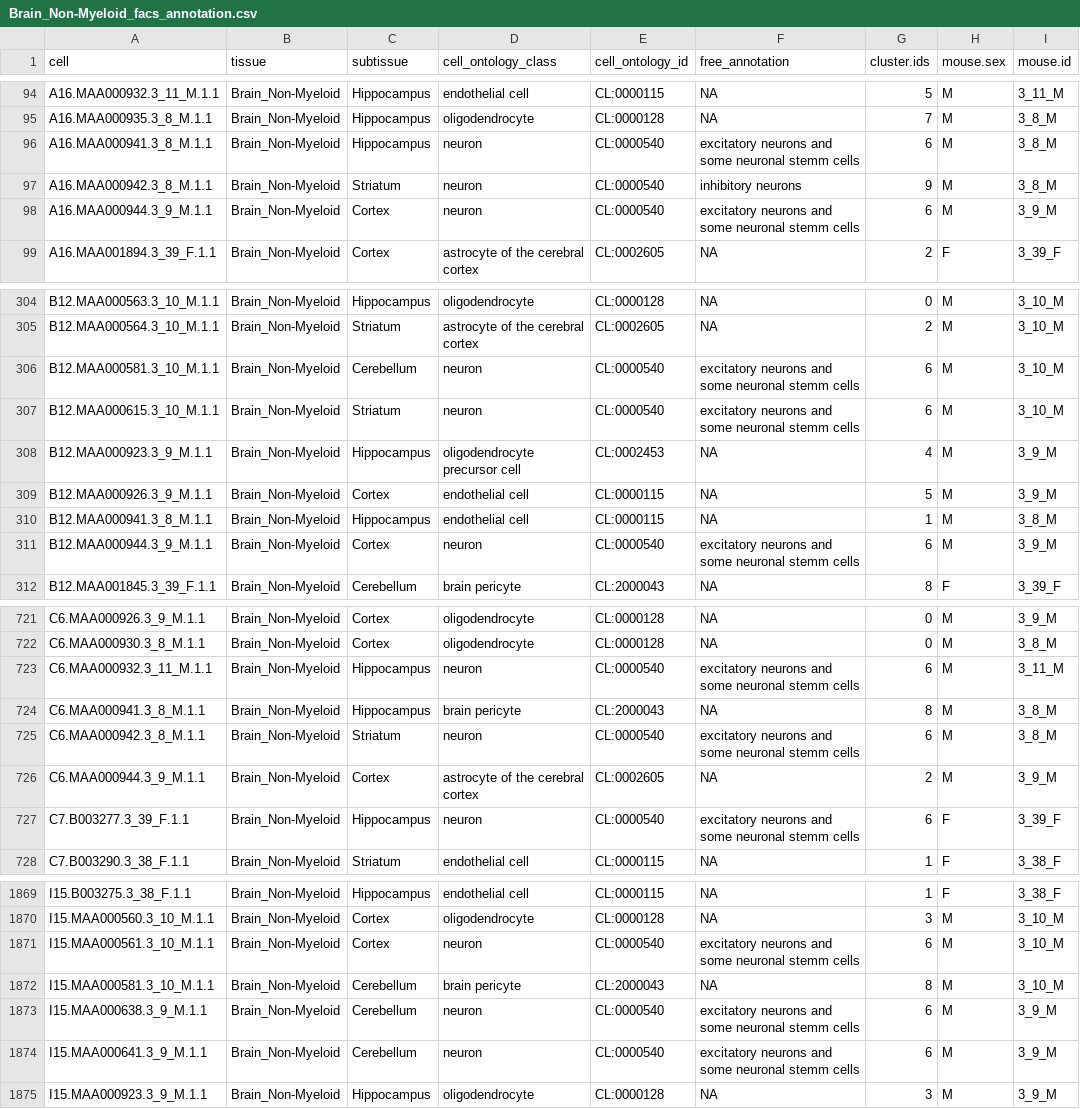
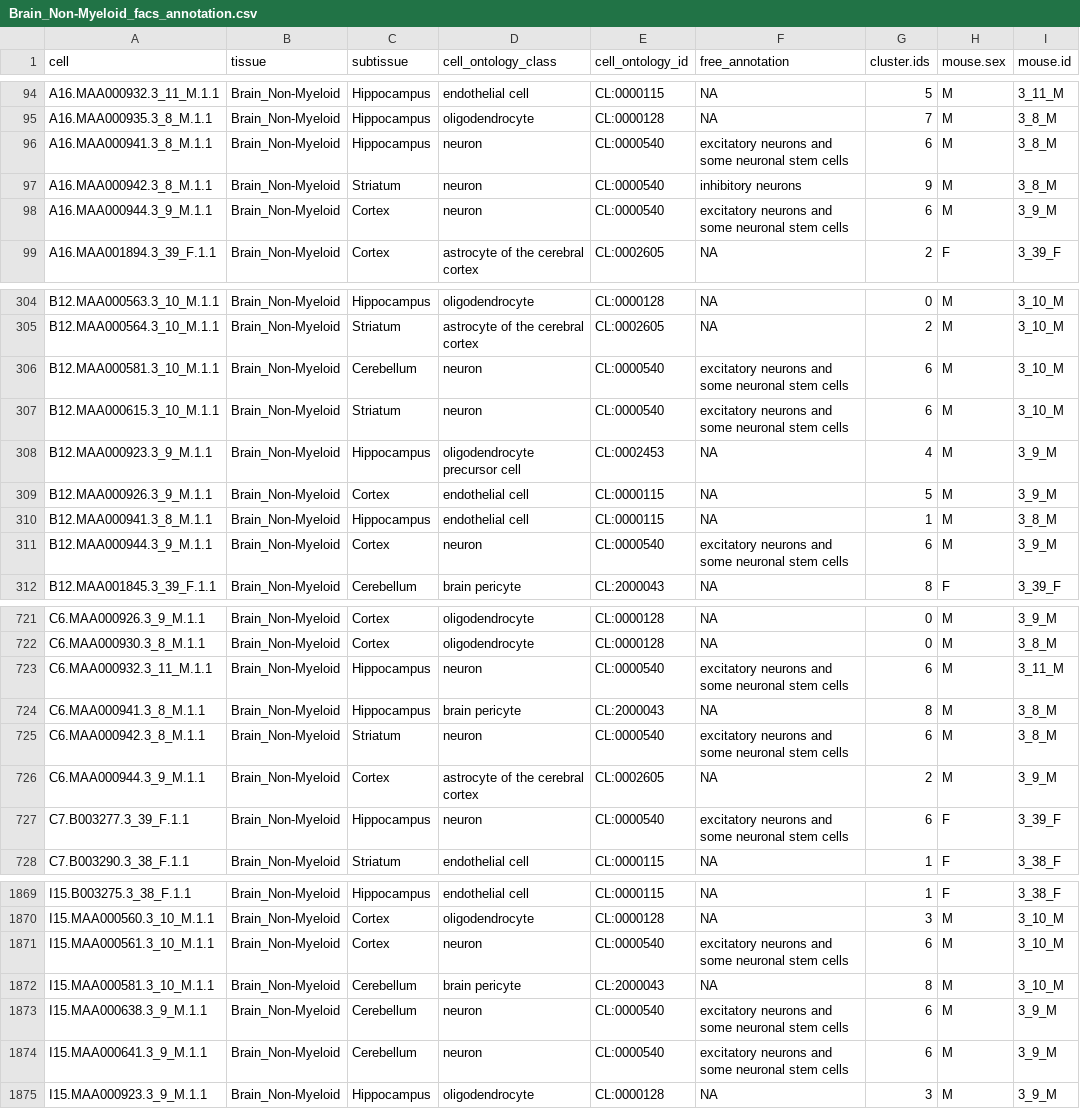
Before and after one commit to czbiohub-sf/tabula-muris, a CSV file: 00_data_ingest/03_tissue_annotation_csv/Brain_Non-Myeloid_facs_annotation.csv, drawn as a sheet; only a part is shown, gaps mark what is left out; the diff covers the shown part only; the diff names each change by its address in the sheet, - before the commit and + after, or states it on an @@ line.

```diff
--- a/00_data_ingest/03_tissue_annotation_csv/Brain_Non-Myeloid_facs_annotation.csv
+++ b/00_data_ingest/03_tissue_annotation_csv/Brain_Non-Myeloid_facs_annotation.csv
-F96 (free_annotation): …some neuronal stemm cells
+F96 (free_annotation): …some neuronal stem cells
-F98 (free_annotation): …some neuronal stemm cells
+F98 (free_annotation): …some neuronal stem cells
-F306:F307 (free_annotation): …some neuronal stemm cells
+F306:F307 (free_annotation): …some neuronal stem cells
-F311 (free_annotation): …some neuronal stemm cells
+F311 (free_annotation): …some neuronal stem cells
-F723 (free_annotation): …some neuronal stemm cells
+F723 (free_annotation): …some neuronal stem cells
-F725 (free_annotation): …some neuronal stemm cells
+F725 (free_annotation): …some neuronal stem cells
-F727 (free_annotation): …some neuronal stemm cells
+F727 (free_annotation): …some neuronal stem cells
-F1871 (free_annotation): …some neuronal stemm cells
+F1871 (free_annotation): …some neuronal stem cells
-F1873:F1874 (free_annotation): …some neuronal stemm cells
+F1873:F1874 (free_annotation): …some neuronal stem cells
```
Also changed, not shown: 183 edited cells elsewhere in this file, 00_data_ingest/03_tissue_annotation_csv/Liver_facs_annotation.csv, 00_data_ingest/03_tissue_annotation_csv/Thymus_droplet_annotation.csv, 2 other files.
